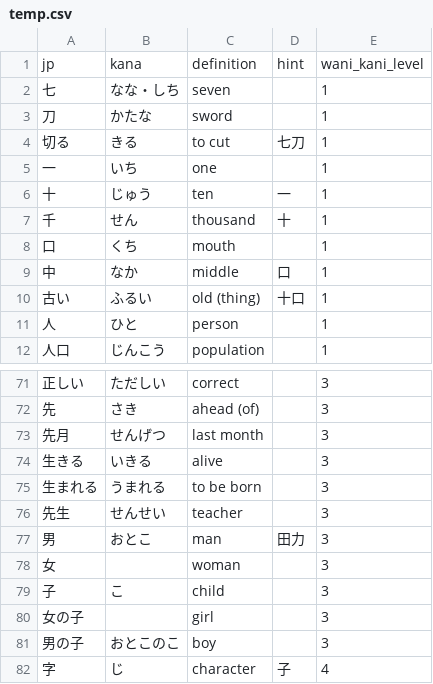
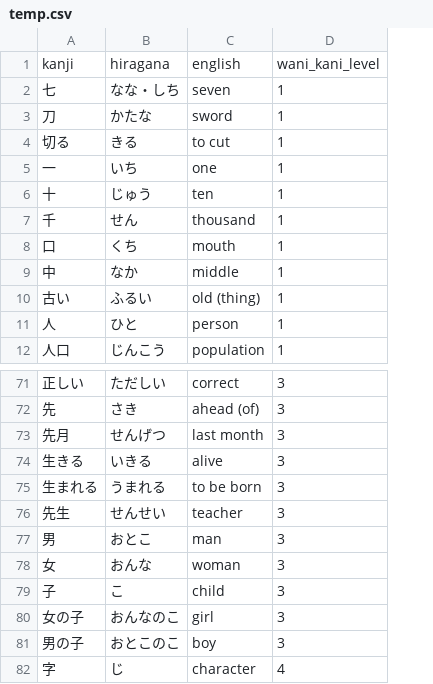
Before and after one commit to Michael-Strohmeier/descriptive-name, a CSV file: assets/temp.csv, drawn as a sheet; only a part is shown, gaps mark what is left out; removed rows and columns are numbered as before the commit, all else as after; the diff names each change by its address in the sheet, - before the commit and + after, or states it on an @@ line.

Commit message:
Add files via upload

```diff
--- a/assets/temp.csv
+++ b/assets/temp.csv
-column D, rows 4-10: 七刀 |  | 一 | 十 |  | 口 | 十口; rows 77-82: 田力 |  |  |  |  | 子
-row 1: jp | kana | definition | hint | wani_kani_level
+row 1: kanji | hiragana | english | wani_kani_level
-B78: (empty)
+B78: おんな
-B80: (empty)
+B80: おんなのこ
```
